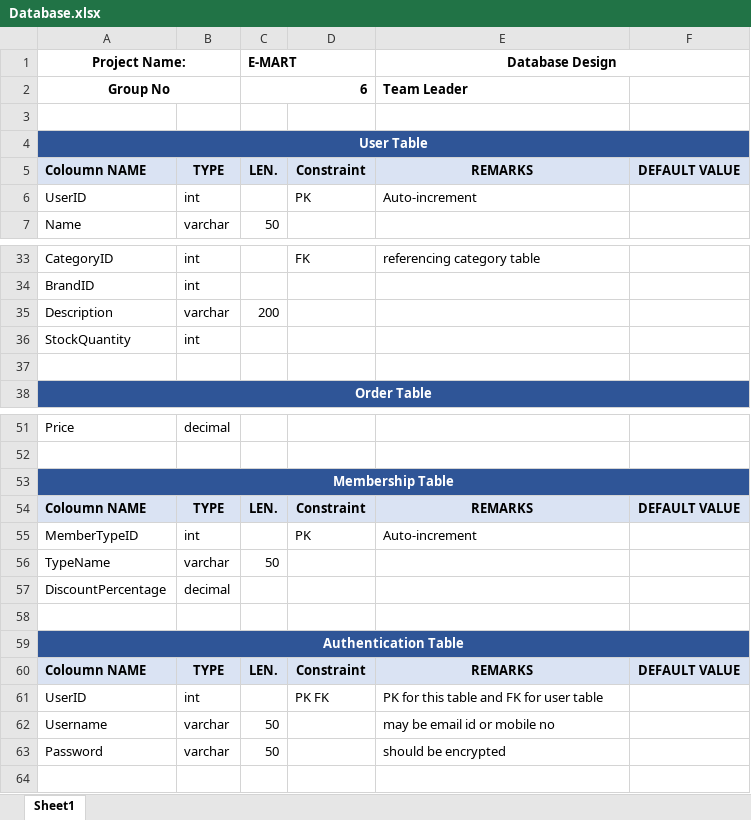
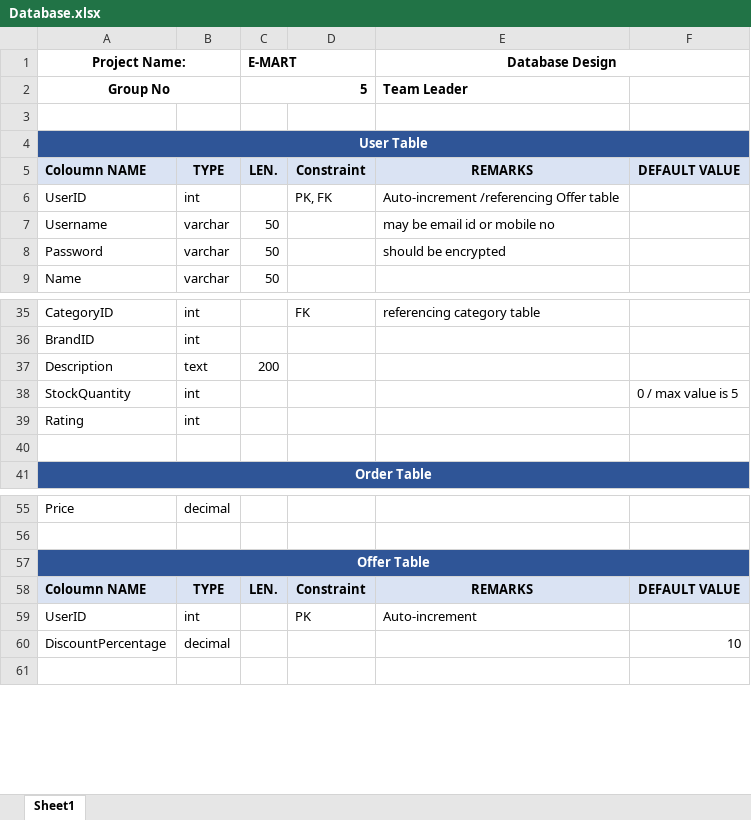
Before and after one commit to saakshi13/-Project, an Excel workbook: Database.xlsx, sheet Sheet1, drawn as a sheet; only a part is shown, gaps mark what is left out; values as stored, in another font and other column widths than the file's, no borders; removed rows and columns are numbered as before the commit, all else as after; the diff covers the shown part only; the diff names each change by its address in the sheet, - before the commit and + after, or states it on an @@ line.

Commit message:
dummy database updated v1

```diff
--- a/Database.xlsx (sheet Sheet1)
+++ b/Database.xlsx (sheet Sheet1)
-C2 (E-MART): 6
+C2 (E-MART): 5
-D6: PK
+D6: PK, FK
-E6 (Database Design): Auto-increment
+E6 (Database Design): Auto-increment /referencing Offer table
@@ row 62 moved to row 7: Username @@
@@ row 63 moved to row 8: Password @@
-B37: varchar
+B37: text
-F38: (empty)
+F38: 0 / max value is 5
+row 39: Rating | int
-A57 (Project Name:): Membership Table
+A57 (Project Name:): Offer Table
-A59 (Project Name:): MemberTypeID
+A59 (Project Name:): UserID
-row 56: TypeName | varchar | 50
-F60: (empty)
+F60: 10
-row 58: (empty)
-row 59: Authentication Table
-row 60: Coloumn NAME | TYPE | LEN. | Constraint | REMARKS | DEFAULT VALUE
-row 61: UserID | int |  | PK FK | PK for this table and FK for user table
```
Also changed, not shown: 2 added rows and 2 edited cells elsewhere in this sheet.
